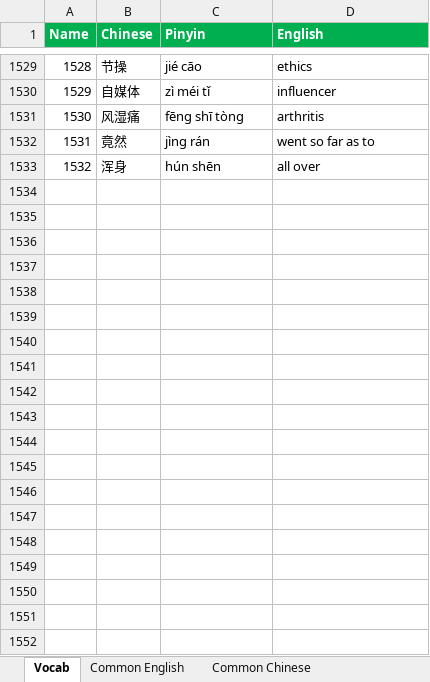
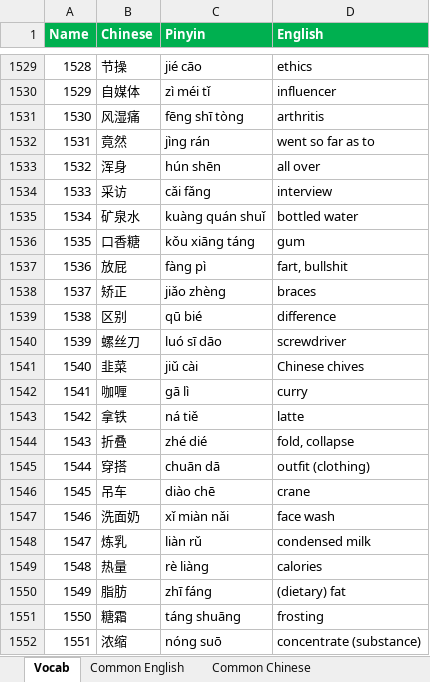
Before and after one commit to notkarenyi/chinese-practice, an Excel workbook: r/vocab.xlsx, sheet Vocab, drawn as a sheet; only a part is shown, gaps mark what is left out; values as stored, in another font and other column widths than the file's, no borders; conditional formats not drawn; the diff covers the shown part only; the diff names each change by its address in the sheet, - before the commit and + after, or states it on an @@ line.

Commit message:
Update vocab.xlsx

```diff
--- a/r/vocab.xlsx (sheet Vocab)
+++ b/r/vocab.xlsx (sheet Vocab)
+row 1534: 1533 | 采访 | cǎi fǎng | interview
+row 1535: 1534 | 矿泉水 | kuàng quán shuǐ | bottled water
+row 1536: 1535 | 口香糖 | kǒu xiāng táng | gum
+row 1537: 1536 | 放屁 | fàng pì | fart, bullshit
+row 1538: 1537 | 矫正 | jiǎo zhèng | braces
+row 1539: 1538 | 区别 | qū bié | difference
+row 1540: 1539 | 螺丝刀 | luó sī dāo | screwdriver
+row 1541: 1540 | 韭菜 | jiǔ cài | Chinese chives
+row 1542: 1541 | 咖喱 | gā lì | curry
+row 1543: 1542 | 拿铁 | ná tiě | latte
+row 1544: 1543 | 折叠 | zhé dié | fold, collapse
+row 1545: 1544 | 穿搭 | chuān dā | outfit (clothing)
+row 1546: 1545 | 吊车 | diào chē | crane
+row 1547: 1546 | 洗面奶 | xǐ miàn nǎi | face wash
+row 1548: 1547 | 炼乳 | liàn rǔ | condensed milk
+row 1549: 1548 | 热量 | rè liàng | calories
+row 1550: 1549 | 脂肪 | zhī fáng | (dietary) fat
+row 1551: 1550 | 糖霜 | táng shuāng | frosting
+row 1552: 1551 | 浓缩 | nóng suō | concentrate (substance)
```
Also changed, not shown: 193 added rows and 4 edited cells elsewhere in this sheet.
